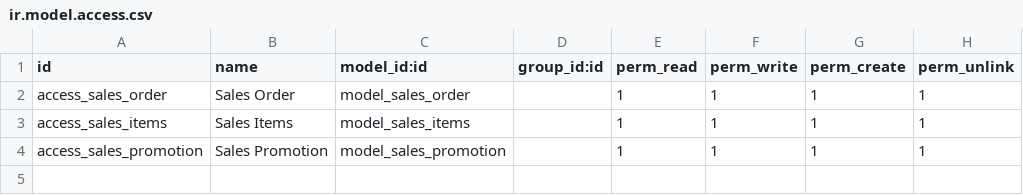
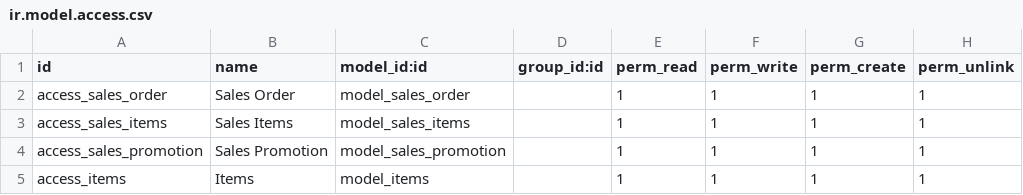
Before and after one commit to eslamrezk96/SalesPromotion, a CSV file: sales_promotion/security/ir.model.access.csv, drawn as a sheet; the diff names each change by its address in the sheet, - before the commit and + after, or states it on an @@ line.

```diff
--- a/sales_promotion/security/ir.model.access.csv
+++ b/sales_promotion/security/ir.model.access.csv
+row 5: access_items | Items | model_items |  | 1 | 1 | 1 | 1
```
Also changed, not shown: 6 other files.
